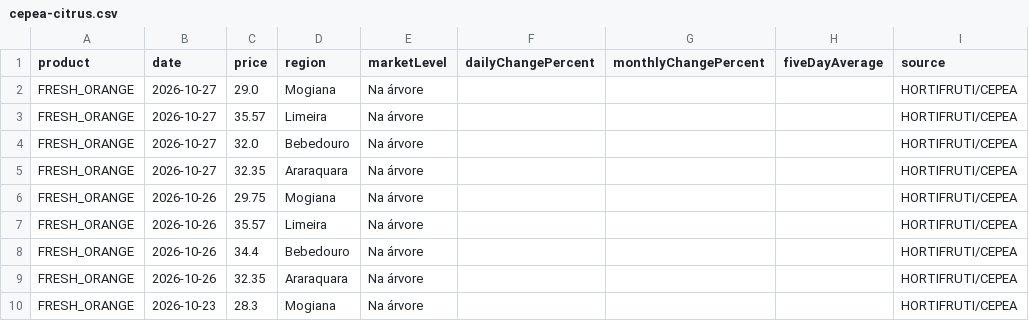
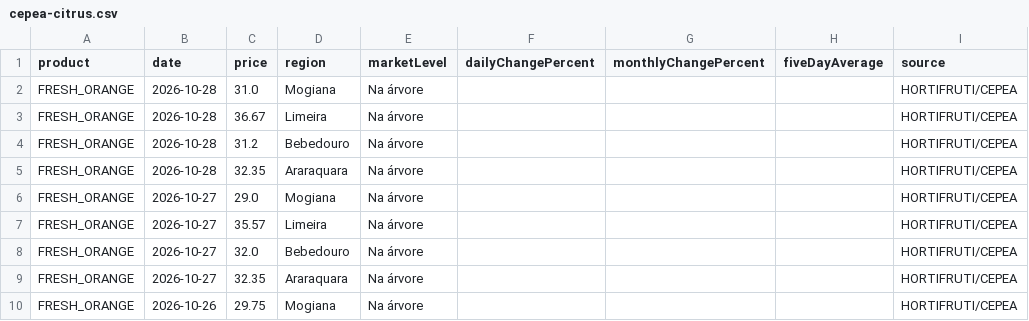
Before and after one commit to Berg-001/china-orange-intelligence, a CSV file: frontend/public/data/cepea-citrus.csv, drawn as a sheet; only a part is shown; the shorter side is filled out with more unchanged rows; the diff names each change by its address in the sheet, - before the commit and + after, or states it on an @@ line.

```diff
--- a/frontend/public/data/cepea-citrus.csv
+++ b/frontend/public/data/cepea-citrus.csv
+row 2: FRESH_ORANGE | 2026-10-28 | 31.0 | Mogiana | Na árvore |  |  |  | HORTIFRUTI/CEPEA
+row 3: FRESH_ORANGE | 2026-10-28 | 36.67 | Limeira | Na árvore |  |  |  | HORTIFRUTI/CEPEA
+row 4: FRESH_ORANGE | 2026-10-28 | 31.2 | Bebedouro | Na árvore |  |  |  | HORTIFRUTI/CEPEA
+row 5: FRESH_ORANGE | 2026-10-28 | 32.35 | Araraquara | Na árvore |  |  |  | HORTIFRUTI/CEPEA
```
Also changed, not shown: frontend/public/data/prices.csv, 3 other files.
